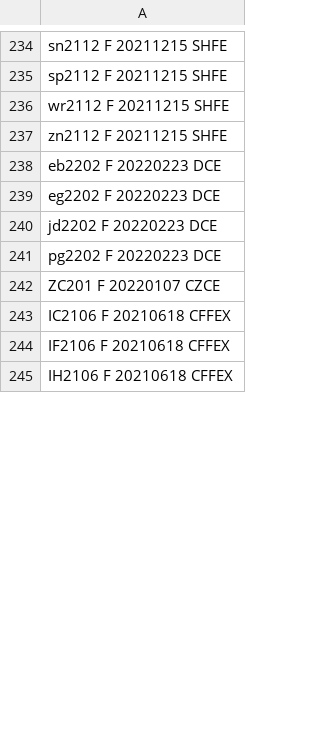
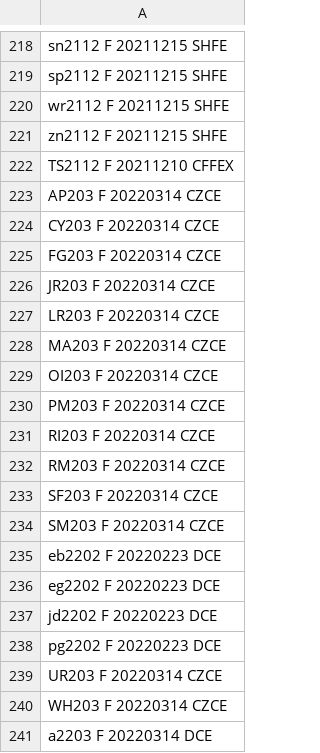
Before and after one commit to FelixLee1995/CMFS, a CSV file: runtime/config/instruments.csv, drawn as a sheet; only a part is shown, gaps mark what is left out; the shorter side is filled out with more unchanged rows; the diff covers the shown part only; the diff names each change by its address in the sheet, - before the commit and + after, or states it on an @@ line.

```diff
--- a/runtime/config/instruments.csv
+++ b/runtime/config/instruments.csv
+row 222: TS2112 F 20211210 CFFEX
+row 223: AP203 F 20220314 CZCE
+row 224: CY203 F 20220314 CZCE
+row 225: FG203 F 20220314 CZCE
+row 226: JR203 F 20220314 CZCE
+row 227: LR203 F 20220314 CZCE
+row 228: MA203 F 20220314 CZCE
+row 229: OI203 F 20220314 CZCE
+row 230: PM203 F 20220314 CZCE
+row 231: RI203 F 20220314 CZCE
+row 232: RM203 F 20220314 CZCE
+row 233: SF203 F 20220314 CZCE
+row 234: SM203 F 20220314 CZCE
+row 239: UR203 F 20220314 CZCE
+row 240: WH203 F 20220314 CZCE
+row 241: a2203 F 20220314 DCE
```
Also changed, not shown: 37 added rows, 53 removed rows and 1 edited cell elsewhere in this file, 4 other files.
